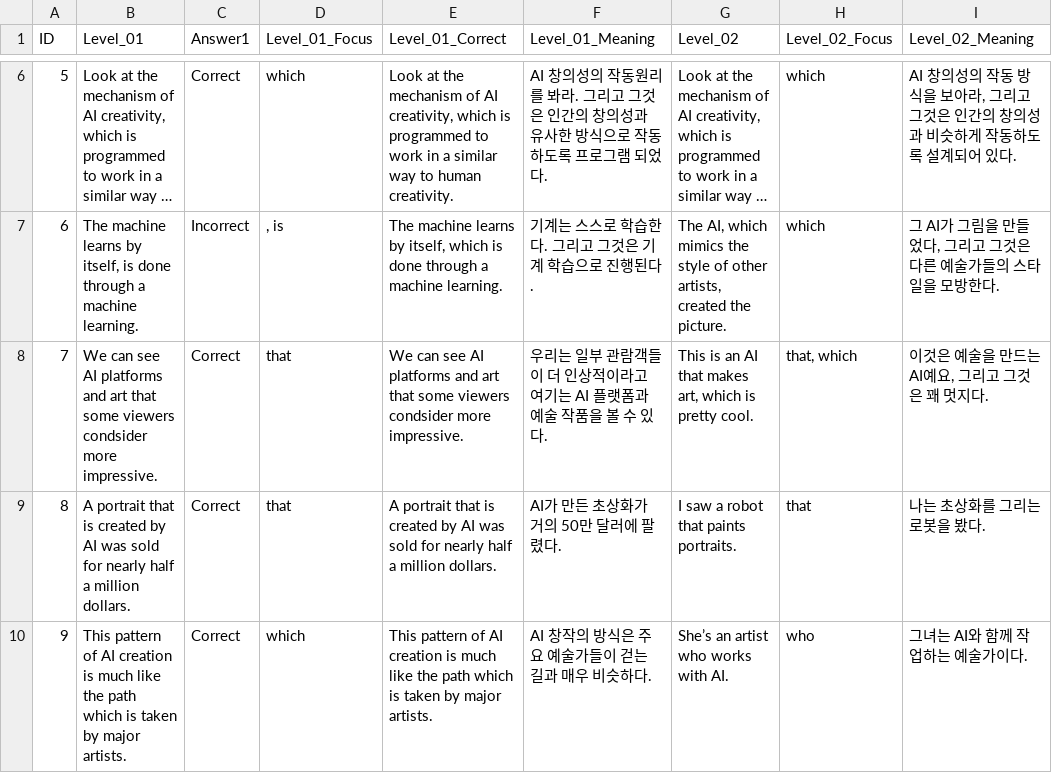
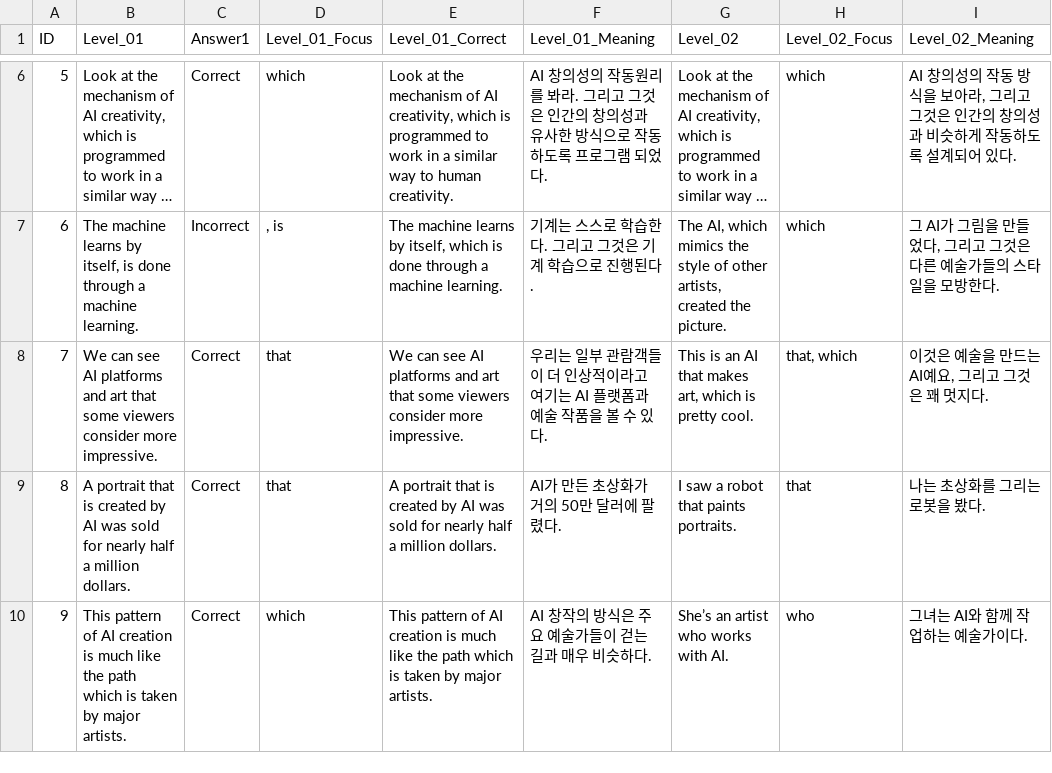
Before and after one commit to MK316/250529, a CSV file: data/data03.csv, drawn as a sheet; only a part is shown, gaps mark what is left out; long unchanged cells end in …; the diff names each change by its address in the sheet, - before the commit and + after, or states it on an @@ line.

Commit message:
Update data03.csv

```diff
--- a/data/data03.csv
+++ b/data/data03.csv
-B8 (Level_01): …some viewers condsider more impressive.
+B8 (Level_01): …some viewers consider more impressive.
-E8 (Level_01_Correct): …some viewers condsider more impressive.
+E8 (Level_01_Correct): …some viewers consider more impressive.
```
